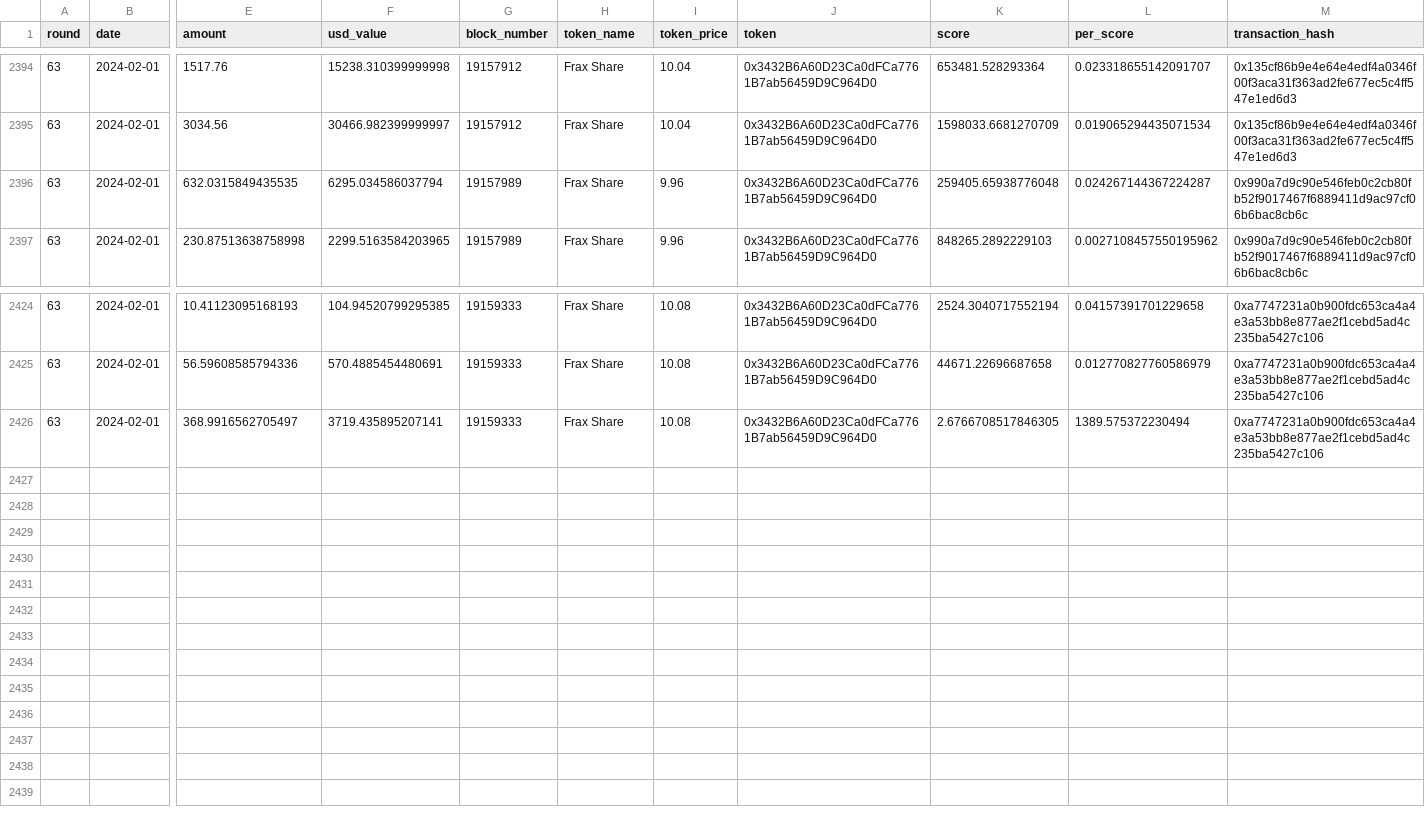
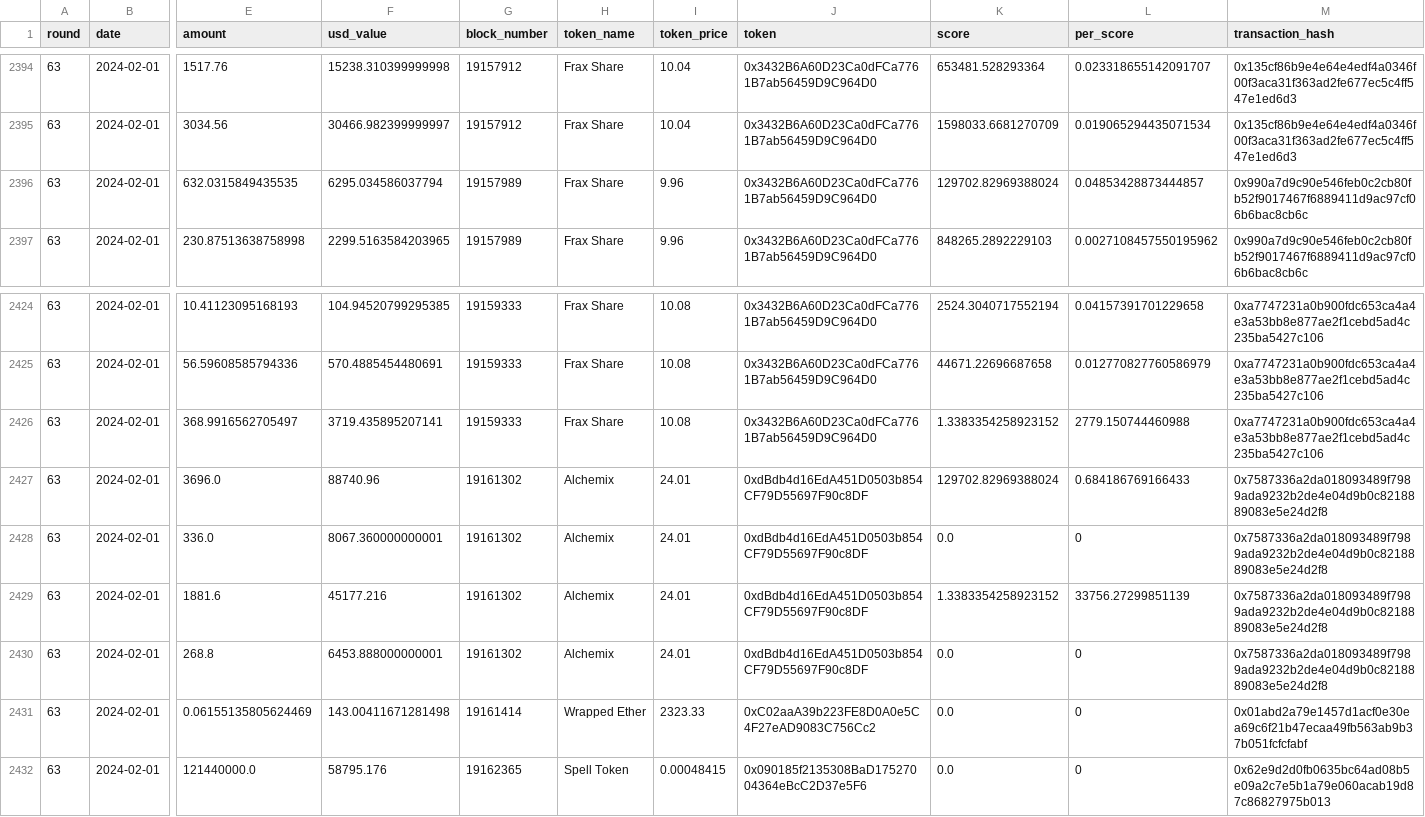
Before and after one commit to iamllanero/convex-streamlit, a CSV file: output/consolidate/prices.csv, drawn as a sheet; only a part is shown, gaps mark what is left out; rows hold the shown columns only; the diff names each change by its address in the sheet, - before the commit and + after, or states it on an @@ line.

Commit message:
Round 63.2

```diff
--- a/output/consolidate/prices.csv
+++ b/output/consolidate/prices.csv
-K2396 (score): 259405.65938776048
+K2396 (score): 129702.82969388024
-L2396 (per_score): 0.024267144367224287
+L2396 (per_score): 0.04853428873444857
-K2426 (score): 2.6766708517846305
+K2426 (score): 1.3383354258923152
-L2426 (per_score): 1389.575372230494
+L2426 (per_score): 2779.150744460988
+row 2427: 63 | 2024-02-01 | 3696.0 | 88740.96 | 19161302 | Alchemix | 24.01 | 0xdBdb4d16EdA451D0503b854CF79D55697F90c8DF | 129702.82969388024 | 0.684186769166433 | 0x7587336a2da018093489f7989ada9232b2de4e04d9b0c8218889083e5e24d2f8
+row 2428: 63 | 2024-02-01 | 336.0 | 8067.360000000001 | 19161302 | Alchemix | 24.01 | 0xdBdb4d16EdA451D0503b854CF79D55697F90c8DF | 0.0 | 0 | 0x7587336a2da018093489f7989ada9232b2de4e04d9b0c8218889083e5e24d2f8
+row 2429: 63 | 2024-02-01 | 1881.6 | 45177.216 | 19161302 | Alchemix | 24.01 | 0xdBdb4d16EdA451D0503b854CF79D55697F90c8DF | 1.3383354258923152 | 33756.27299851139 | 0x7587336a2da018093489f7989ada9232b2de4e04d9b0c8218889083e5e24d2f8
+row 2430: 63 | 2024-02-01 | 268.8 | 6453.888000000001 | 19161302 | Alchemix | 24.01 | 0xdBdb4d16EdA451D0503b854CF79D55697F90c8DF | 0.0 | 0 | 0x7587336a2da018093489f7989ada9232b2de4e04d9b0c8218889083e5e24d2f8
+row 2431: 63 | 2024-02-01 | 0.06155135805624469 | 143.00411671281498 | 19161414 | Wrapped Ether | 2323.33 | 0xC02aaA39b223FE8D0A0e5C4F27eAD9083C756Cc2 | 0.0 | 0 | 0x01abd2a79e1457d1acf0e30ea69c6f21b47ecaa49fb563ab9b37b051fcfcfabf
+row 2432: 63 | 2024-02-01 | 121440000.0 | 58795.176 | 19162365 | Spell Token | 0.00048415 | 0x090185f2135308BaD17527004364eBcC2D37e5F6 | 0.0 | 0 | 0x62e9d2d0fb0635bc64ad08b5e09a2c7e5b1a79e060acab19d87c86827975b013
```
